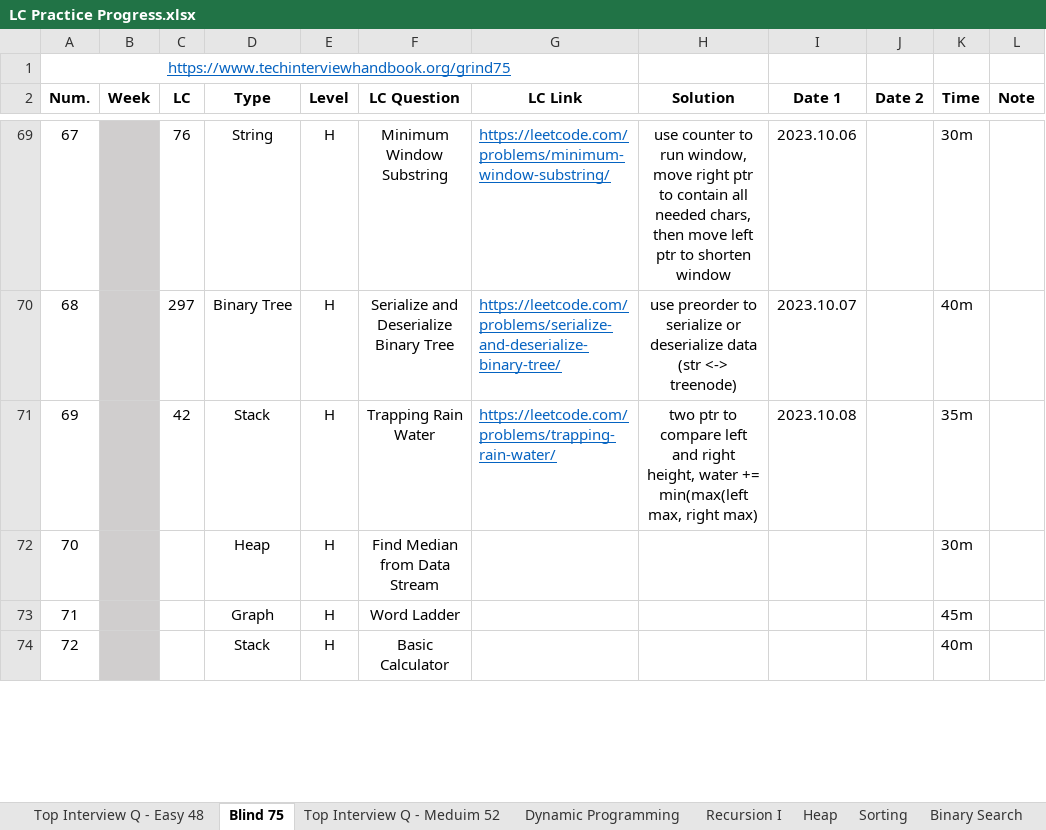
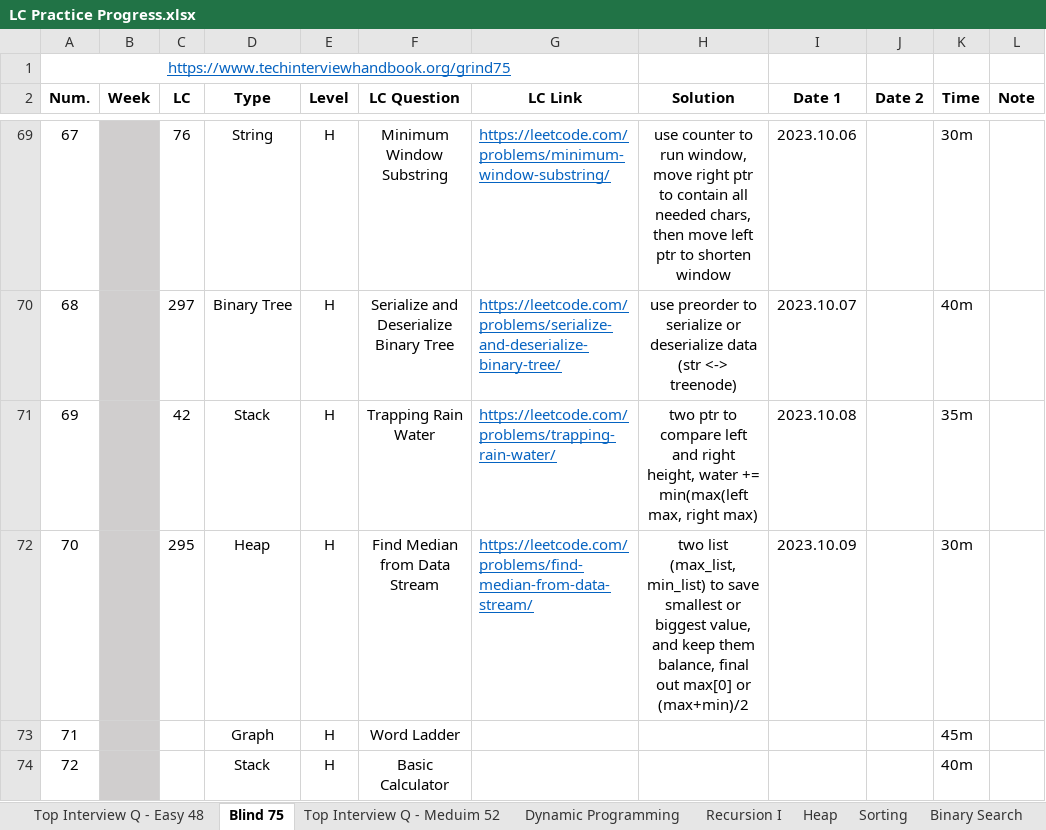
Before and after one commit to Ylieo816/Learning-Leetcode, an Excel workbook: LC Practice Progress.xlsx, sheet Blind 75, drawn as a sheet; only a part is shown, gaps mark what is left out; values as stored, in another font and other column widths than the file's, no borders; the diff names each change by its address in the sheet, - before the commit and + after, or states it on an @@ line.

Commit message:
[20231009] Leetcode - Blind 75 (70)

```diff
--- a/LC Practice Progress.xlsx (sheet Blind 75)
+++ b/LC Practice Progress.xlsx (sheet Blind 75)
-C72 (LC): (empty)
+C72 (LC): 295
-G72 (LC Link): (empty)
+G72 (LC Link): https://leetcode.com/problems/find-median-from-data-stream/
-H72 (Solution): (empty)
+H72 (Solution): two list (max_list, min_list) to save smallest or biggest value, and keep them balance, final out max[0] or (max+min)/2
-I72 (Date 1): (empty)
+I72 (Date 1): 2023.10.09
```
Also changed, not shown: 1 other file.
